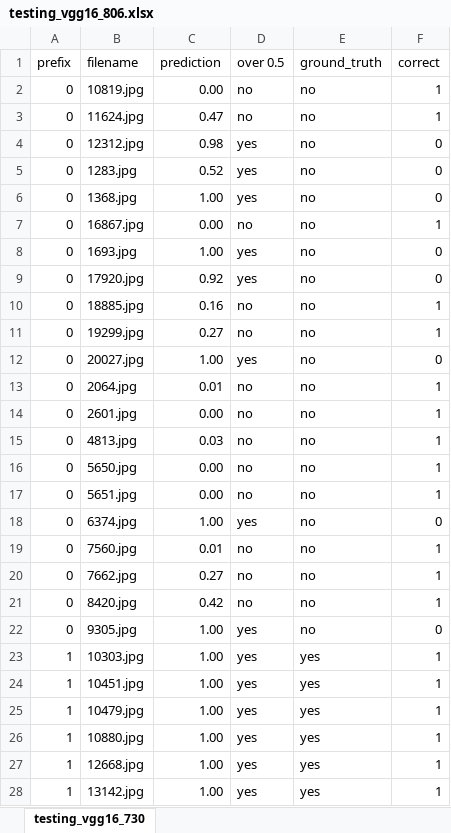
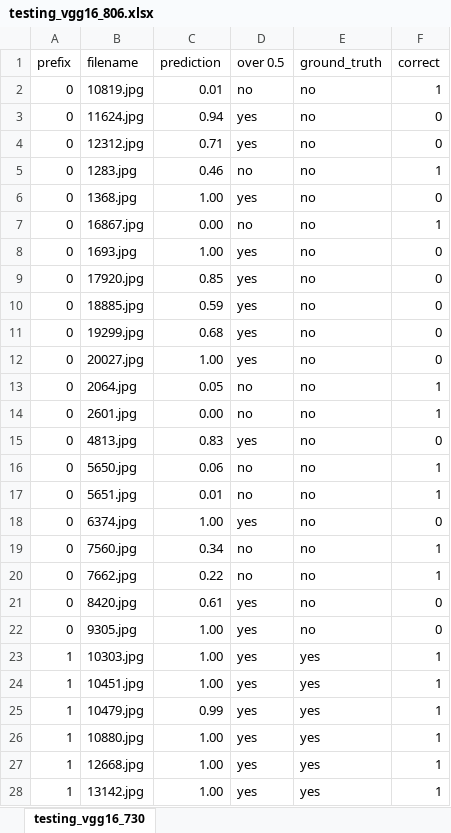
Before and after one commit to aogarlid/bioeng223b, an Excel workbook: output/testing_vgg16_806.xlsx, sheet testing_vgg16_730, drawn as a sheet; only a part is shown; values as stored, in another font and other column widths than the file's, no borders; the diff covers the shown part only; the diff names each change by its address in the sheet, - before the commit and + after, or states it on an @@ line.

```diff
--- a/output/testing_vgg16_806.xlsx (sheet testing_vgg16_730)
+++ b/output/testing_vgg16_806.xlsx (sheet testing_vgg16_730)
-C2 (prediction): 0.00
+C2 (prediction): 0.01
-C3 (prediction): 0.47
+C3 (prediction): 0.94
-D3 (over 0.5): no
+D3 (over 0.5): yes
-F3 (correct): 1
+F3 (correct): 0
-C4 (prediction): 0.98
+C4 (prediction): 0.71
-C5 (prediction): 0.52
+C5 (prediction): 0.46
-D5 (over 0.5): yes
+D5 (over 0.5): no
-F5 (correct): 0
+F5 (correct): 1
-C9 (prediction): 0.92
+C9 (prediction): 0.85
-C10 (prediction): 0.16
+C10 (prediction): 0.59
-D10:D11 (over 0.5): no
+D10:D11 (over 0.5): yes
-F10:F11 (correct): 1
+F10:F11 (correct): 0
-C11 (prediction): 0.27
+C11 (prediction): 0.68
-C13 (prediction): 0.01
+C13 (prediction): 0.05
-C15 (prediction): 0.03
+C15 (prediction): 0.83
-D15 (over 0.5): no
+D15 (over 0.5): yes
-F15 (correct): 1
+F15 (correct): 0
-C16 (prediction): 0.00
+C16 (prediction): 0.06
-C17 (prediction): 0.00
+C17 (prediction): 0.01
-C19 (prediction): 0.01
+C19 (prediction): 0.34
-C20 (prediction): 0.27
+C20 (prediction): 0.22
-C21 (prediction): 0.42
+C21 (prediction): 0.61
-D21 (over 0.5): no
+D21 (over 0.5): yes
-F21 (correct): 1
+F21 (correct): 0
-C25 (prediction): 1.00
+C25 (prediction): 0.99
```
Also changed, not shown: 36 edited cells elsewhere in this sheet, 3 other files.
